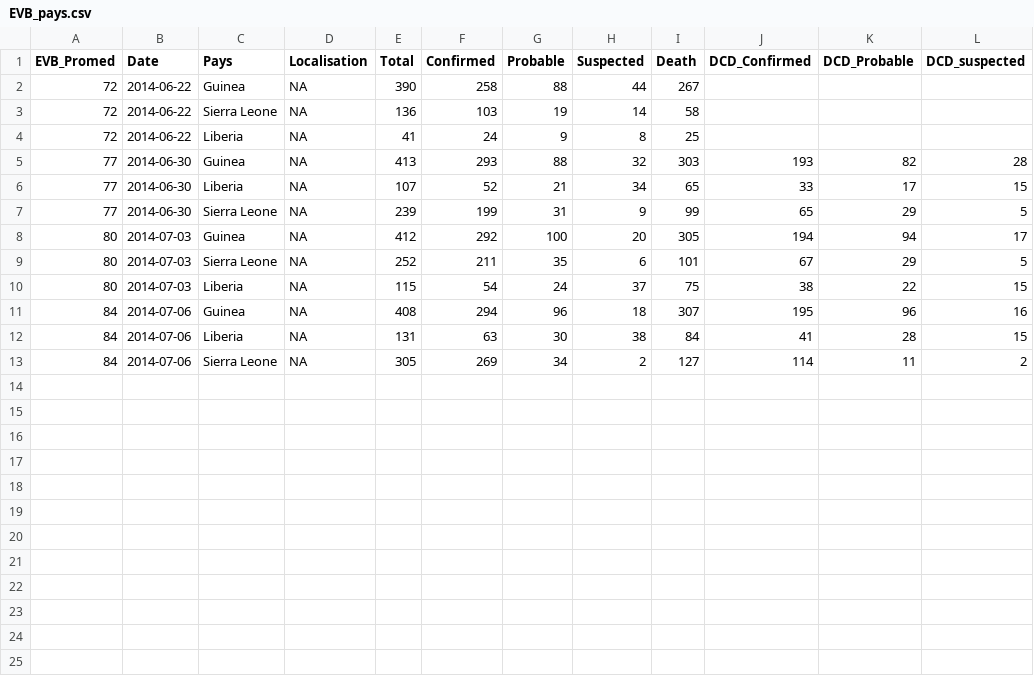
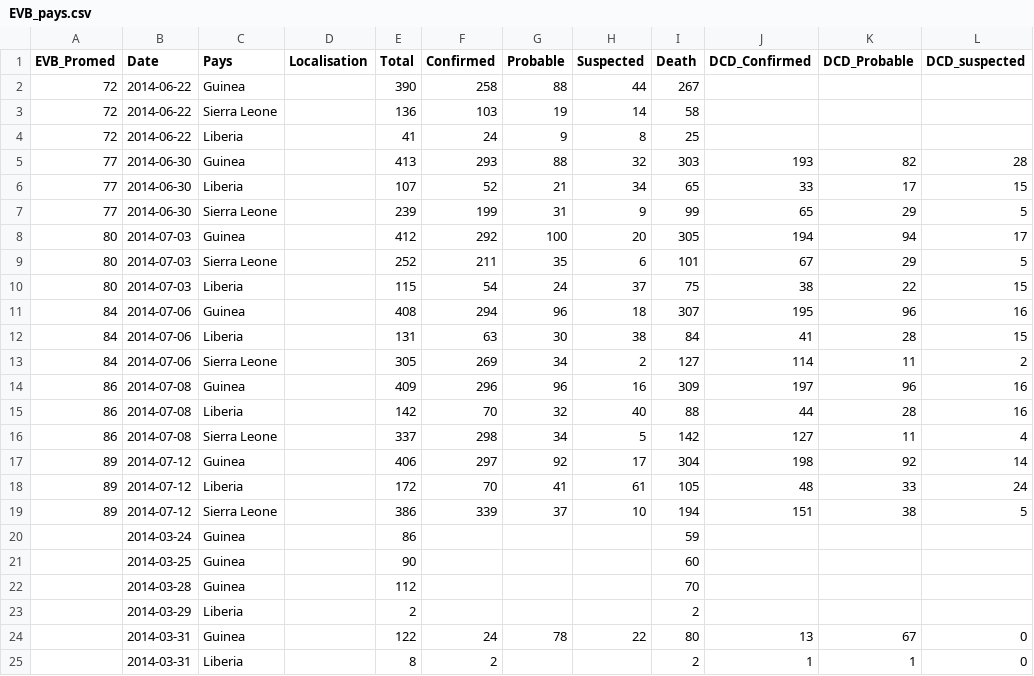
Before and after one commit to jcrb/Ebola, a CSV file: EVB_pays.csv, drawn as a sheet.

```diff
--- a/EVB_pays.csv
+++ b/EVB_pays.csv
@@ -1,13 +1,25 @@
 EVB_Promed,Date,Pays,Localisation,Total,Confirmed,Probable,Suspected,Death,DCD_Confirmed,DCD_Probable,DCD_suspected
-72,2014-06-22,Guinea,NA,390,258,88,44,267,,,
-72,2014-06-22,Sierra Leone,NA,136,103,19,14,58,,,
-72,2014-06-22,Liberia,NA,41,24,9,8,25,,,
-77,2014-06-30,Guinea,NA,413,293,88,32,303,193,82,28
-77,2014-06-30,Liberia,NA,107,52,21,34,65,33,17,15
-77,2014-06-30,Sierra Leone,NA,239,199,31,9,99,65,29,5
-80,2014-07-03,Guinea,NA,412,292,100,20,305,194,94,17
-80,2014-07-03,Sierra Leone,NA,252,211,35,6,101,67,29,5
-80,2014-07-03,Liberia,NA,115,54,24,37,75,38,22,15
-84,2014-07-06,Guinea,NA,408,294,96,18,307,195,96,16
-84,2014-07-06,Liberia,NA,131,63,30,38,84,41,28,15
-84,2014-07-06,Sierra Leone,NA,305,269,34,2,127,114,11,2
+72,2014-06-22,Guinea,,390,258,88,44,267,,,
+72,2014-06-22,Sierra Leone,,136,103,19,14,58,,,
+72,2014-06-22,Liberia,,41,24,9,8,25,,,
+77,2014-06-30,Guinea,,413,293,88,32,303,193,82,28
+77,2014-06-30,Liberia,,107,52,21,34,65,33,17,15
+77,2014-06-30,Sierra Leone,,239,199,31,9,99,65,29,5
+80,2014-07-03,Guinea,,412,292,100,20,305,194,94,17
+80,2014-07-03,Sierra Leone,,252,211,35,6,101,67,29,5
+80,2014-07-03,Liberia,,115,54,24,37,75,38,22,15
+84,2014-07-06,Guinea,,408,294,96,18,307,195,96,16
+84,2014-07-06,Liberia,,131,63,30,38,84,41,28,15
+84,2014-07-06,Sierra Leone,,305,269,34,2,127,114,11,2
+86,2014-07-08,Guinea,,409,296,96,16,309,197,96,16
+86,2014-07-08,Liberia,,142,70,32,40,88,44,28,16
+86,2014-07-08,Sierra Leone,,337,298,34,5,142,127,11,4
+89,2014-07-12,Guinea,,406,297,92,17,304,198,92,14
+89,2014-07-12,Liberia,,172,70,41,61,105,48,33,24
+89,2014-07-12,Sierra Leone,,386,339,37,10,194,151,38,5
+,2014-03-24,Guinea,,86,,,,59,,,
+,2014-03-25,Guinea,,90,,,,60,,,
+,2014-03-28,Guinea,,112,,,,70,,,
+,2014-03-29,Liberia,,2,,,,2,,,
+,2014-03-31,Guinea,,122,24,78,22,80,13,67,0
+,2014-03-31,Liberia,,8,2,,,2,1,1,0
```
Also changed, not shown: 4 other files.
